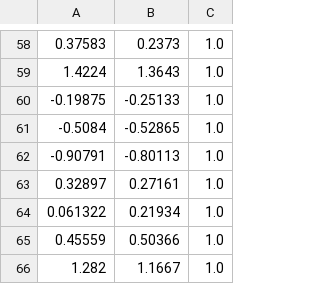
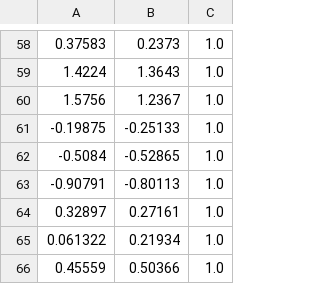
Before and after one commit to shrutishuklas/minor_rev, a CSV file: clean_toy_5_9.csv, drawn as a sheet; only a part is shown, gaps mark what is left out; the shorter side is filled out with more unchanged rows; the diff names each change by its address in the sheet, - before the commit and + after, or states it on an @@ line.

Commit message:
Update clean_toy_5_9.csv

```diff
--- a/clean_toy_5_9.csv
+++ b/clean_toy_5_9.csv
+row 60: 1.5756 | 1.2367 | 1.0
```
